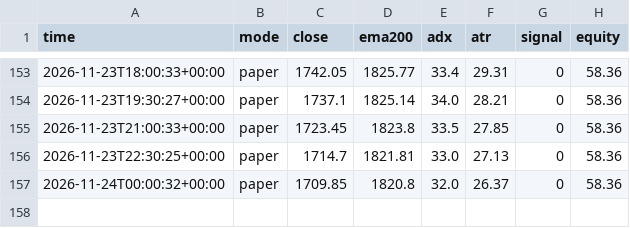
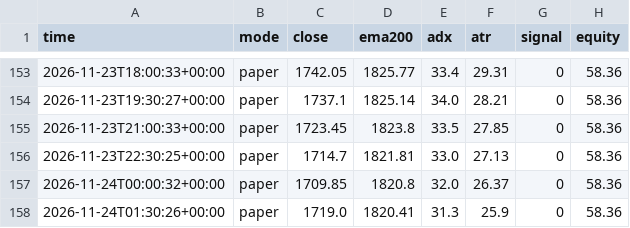
Before and after one commit to EPFRAGHU/delta-paper-bot, a CSV file: signals_ema90.csv, drawn as a sheet; only a part is shown, gaps mark what is left out; the diff names each change by its address in the sheet, - before the commit and + after, or states it on an @@ line.

Commit message:
paper tick 2026-11-24T01:30Z

```diff
--- a/signals_ema90.csv
+++ b/signals_ema90.csv
+row 158: 2026-11-24T01:30:26+00:00 | paper | 1719.0 | 1820.41 | 31.3 | 25.9 | 0 | 58.36
```
Also changed, not shown: 4 other files.
